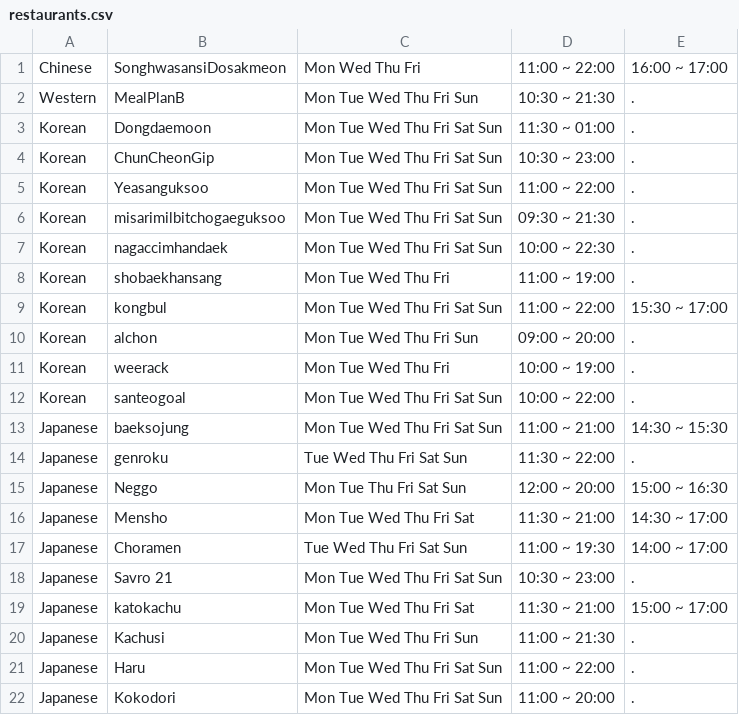
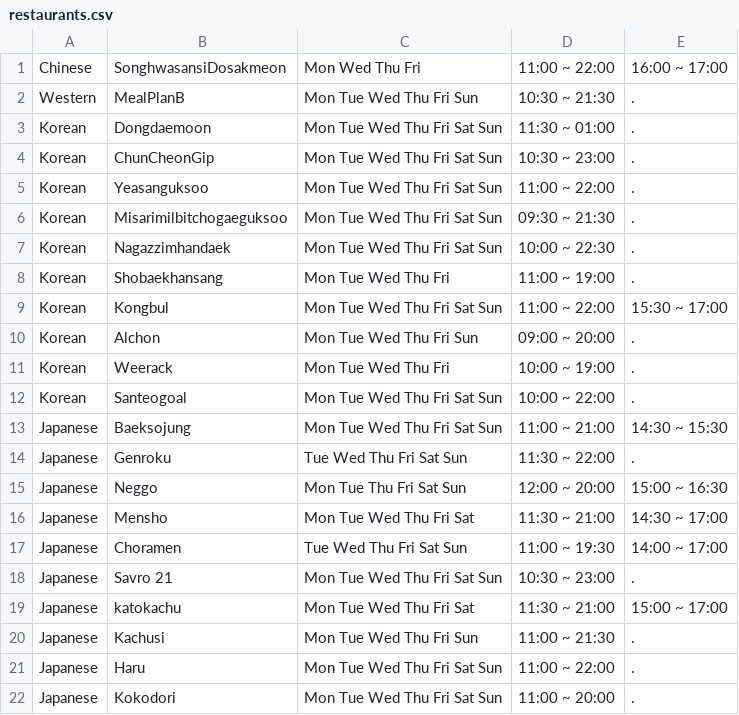
Before and after one commit to ChoriDev/restaurant-personnel-status-service, a CSV file: bin/com/np/restaurant/restaurants/restaurants.csv, drawn as a sheet.

```diff
--- a/bin/com/np/restaurant/restaurants/restaurants.csv
+++ b/bin/com/np/restaurant/restaurants/restaurants.csv
@@ -5,11 +5,11 @@ Korean,ChunCheonGip,Mon Tue Wed Thu Fri Sat Sun,10:30 ~ 23:00,.
 Korean,Yeasanguksoo,Mon Tue Wed Thu Fri Sat Sun,11:00 ~ 22:00,.
-Korean,misarimilbitchogaeguksoo,Mon Tue Wed Thu Fri Sat Sun,09:30 ~ 21:30,.
-Korean,nagaccimhandaek,Mon Tue Wed Thu Fri Sat Sun,10:00 ~ 22:30,.
-Korean,shobaekhansang,Mon Tue Wed Thu Fri,11:00 ~ 19:00,.
-Korean,kongbul,Mon Tue Wed Thu Fri Sat Sun,11:00 ~ 22:00,15:30 ~ 17:00
-Korean,alchon,Mon Tue Wed Thu Fri Sun,09:00 ~ 20:00,.
-Korean,weerack,Mon Tue Wed Thu Fri,10:00 ~ 19:00,.
-Korean,santeogoal,Mon Tue Wed Thu Fri Sat Sun,10:00 ~ 22:00,.
-Japanese,baeksojung,Mon Tue Wed Thu Fri Sat Sun,11:00 ~ 21:00,14:30 ~ 15:30
-Japanese,genroku,Tue Wed Thu Fri Sat Sun,11:30 ~ 22:00,.
+Korean,Misarimilbitchogaeguksoo,Mon Tue Wed Thu Fri Sat Sun,09:30 ~ 21:30,.
+Korean,Nagazzimhandaek,Mon Tue Wed Thu Fri Sat Sun,10:00 ~ 22:30,.
+Korean,Shobaekhansang,Mon Tue Wed Thu Fri,11:00 ~ 19:00,.
+Korean,Kongbul,Mon Tue Wed Thu Fri Sat Sun,11:00 ~ 22:00,15:30 ~ 17:00
+Korean,Alchon,Mon Tue Wed Thu Fri Sun,09:00 ~ 20:00,.
+Korean,Weerack,Mon Tue Wed Thu Fri,10:00 ~ 19:00,.
+Korean,Santeogoal,Mon Tue Wed Thu Fri Sat Sun,10:00 ~ 22:00,.
+Japanese,Baeksojung,Mon Tue Wed Thu Fri Sat Sun,11:00 ~ 21:00,14:30 ~ 15:30
+Japanese,Genroku,Tue Wed Thu Fri Sat Sun,11:30 ~ 22:00,.
 Japanese,Neggo,Mon Tue Thu Fri Sat Sun,12:00 ~ 20:00,15:00 ~ 16:30
```
Also changed, not shown: 25 other files.
